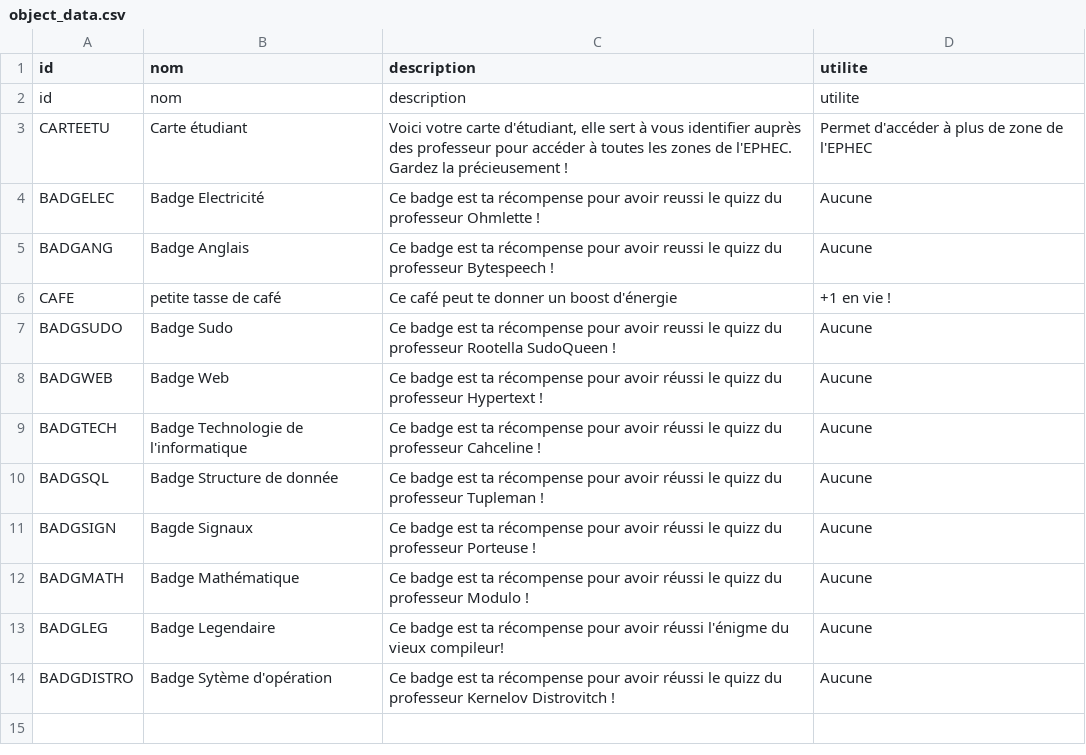
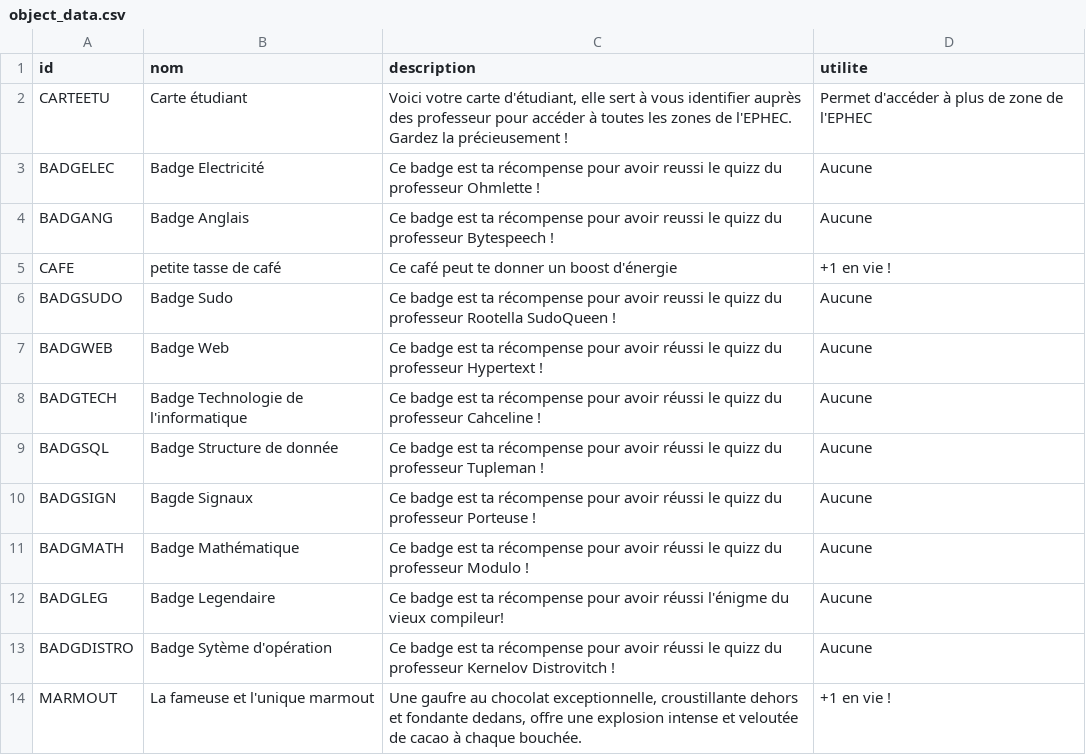
Before and after one commit to EkssTV/Team-Seconde-Sess, a CSV file: game/object/object_data.csv, drawn as a sheet; removed rows and columns are numbered as before the commit, all else as after; the diff names each change by its address in the sheet, - before the commit and + after, or states it on an @@ line.

Commit message:
Add use add cheat code max add marmout

```diff
--- a/game/object/object_data.csv
+++ b/game/object/object_data.csv
-row 2: id | nom | description | utilite
+row 14: MARMOUT | La fameuse et l'unique marmout | Une gaufre au chocolat exceptionnelle, croustillante dehors et fondante dedans, offre une explosion intense et veloutée de cacao à chaque bouchée. | +1 en vie !
```
Also changed, not shown: 3 other files.
